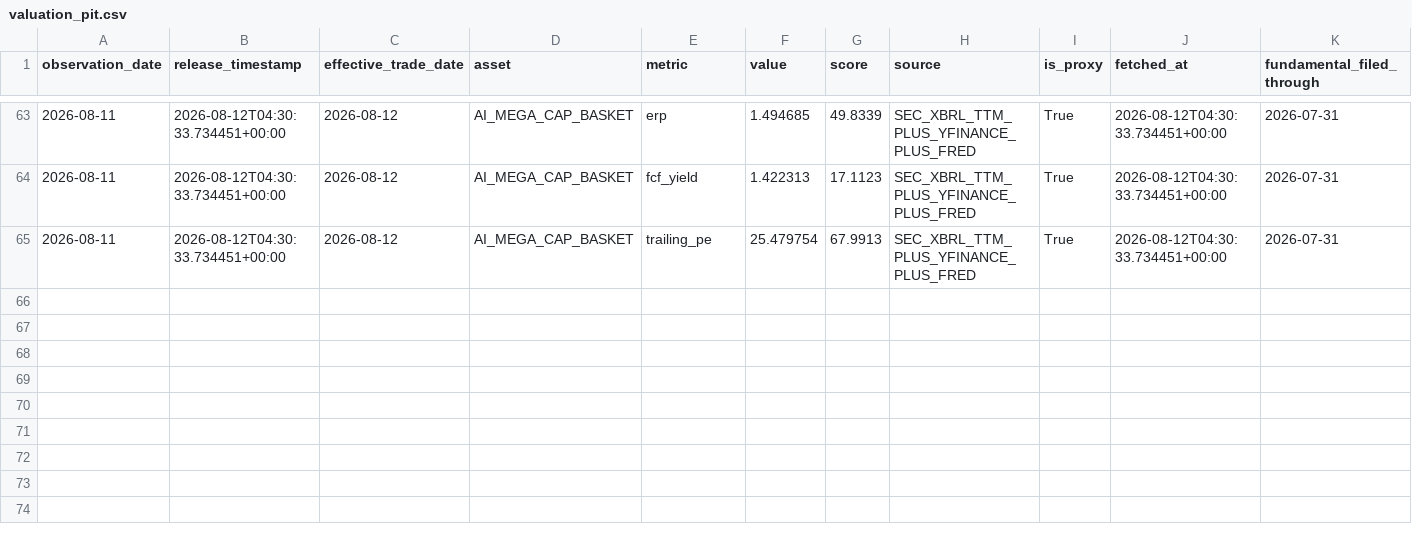
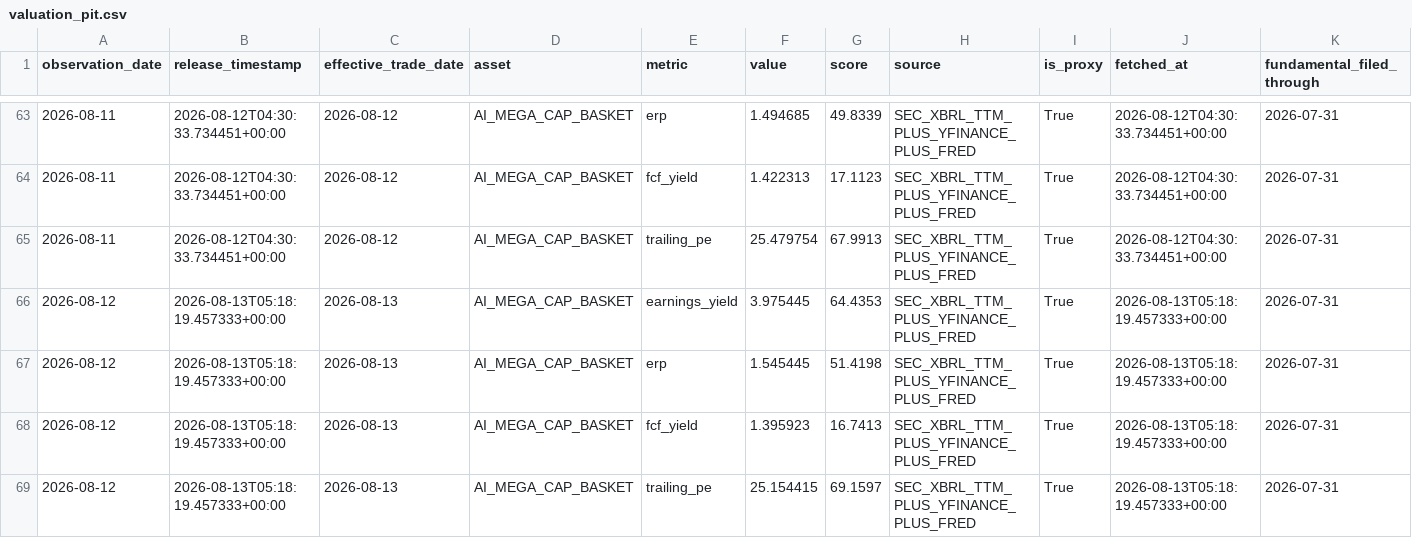
Before and after one commit to oldweng415-dev/investment-os, a CSV file: data/valuation_pit.csv, drawn as a sheet; only a part is shown, gaps mark what is left out; rows hold the shown columns only; the diff names each change by its address in the sheet, - before the commit and + after, or states it on an @@ line.

```diff
--- a/data/valuation_pit.csv
+++ b/data/valuation_pit.csv
+row 66: 2026-08-12 | 2026-08-13T05:18:19.457333+00:00 | 2026-08-13 | AI_MEGA_CAP_BASKET | earnings_yield | 3.975445 | 64.4353 | SEC_XBRL_TTM_PLUS_YFINANCE_PLUS_FRED | True | 2026-08-13T05:18:19.457333+00:00 | 2026-07-31
+row 67: 2026-08-12 | 2026-08-13T05:18:19.457333+00:00 | 2026-08-13 | AI_MEGA_CAP_BASKET | erp | 1.545445 | 51.4198 | SEC_XBRL_TTM_PLUS_YFINANCE_PLUS_FRED | True | 2026-08-13T05:18:19.457333+00:00 | 2026-07-31
+row 68: 2026-08-12 | 2026-08-13T05:18:19.457333+00:00 | 2026-08-13 | AI_MEGA_CAP_BASKET | fcf_yield | 1.395923 | 16.7413 | SEC_XBRL_TTM_PLUS_YFINANCE_PLUS_FRED | True | 2026-08-13T05:18:19.457333+00:00 | 2026-07-31
+row 69: 2026-08-12 | 2026-08-13T05:18:19.457333+00:00 | 2026-08-13 | AI_MEGA_CAP_BASKET | trailing_pe | 25.154415 | 69.1597 | SEC_XBRL_TTM_PLUS_YFINANCE_PLUS_FRED | True | 2026-08-13T05:18:19.457333+00:00 | 2026-07-31
```
Also changed, not shown: data/ai_cycle_pit.csv, data/positioning_pit.csv.
